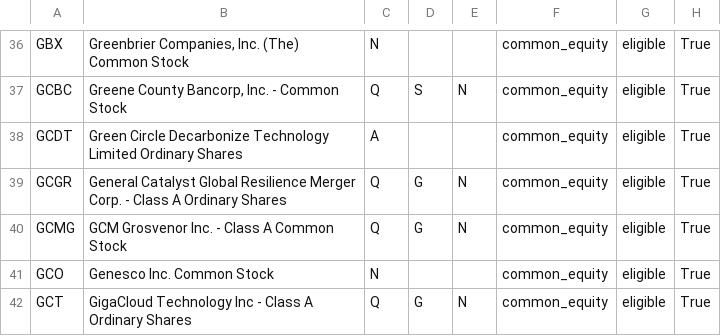
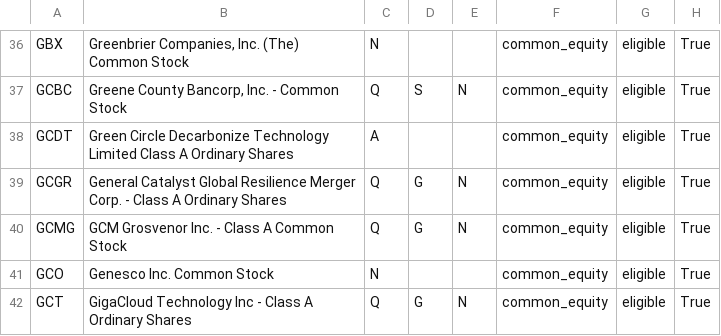
Before and after one commit to chelovekodessa/qrgf-market-data, a CSV file: data/latest/pages/page-0009.csv, drawn as a sheet; only a part is shown, gaps mark what is left out; the diff names each change by its address in the sheet, - before the commit and + after, or states it on an @@ line.

```diff
--- a/data/latest/pages/page-0009.csv
+++ b/data/latest/pages/page-0009.csv
-B38: …Technology Limited Ordinary Shares
+B38: …Technology Limited Class A Ordinary Shares
```
Also changed, not shown: 2 other files.
